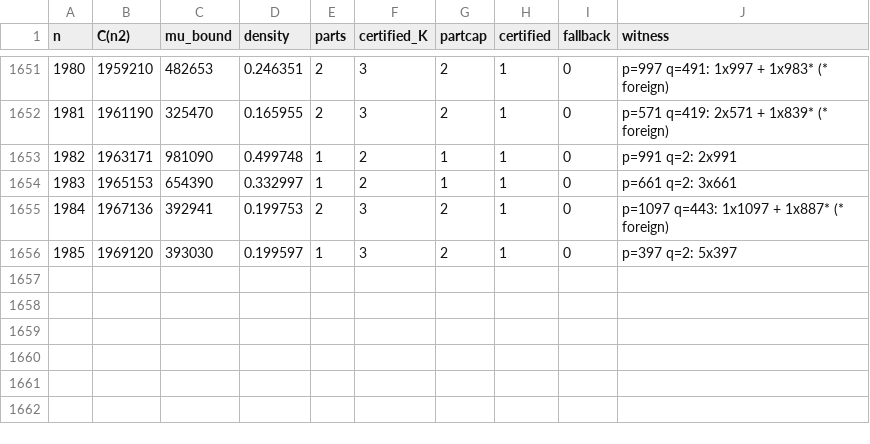
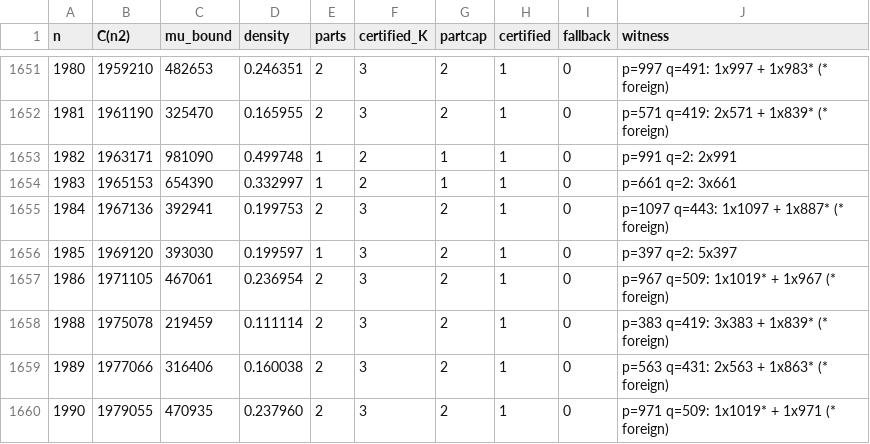
Before and after one commit to vipulnaik/ark-conjecture, a CSV file: outputs/mu_table_safe_v5_code_v3.csv, drawn as a sheet; only a part is shown, gaps mark what is left out.

Commit message:
Checkpoint partial output of ongoing script run

```diff
--- a/outputs/mu_table_safe_v5_code_v3.csv
+++ b/outputs/mu_table_safe_v5_code_v3.csv
@@ -1656 +1656,5 @@ n,C(n2),mu_bound,density,parts,certified_K,partcap,certified,fallback,witness
 1985,1969120,393030,0.199597,1,3,2,1,0,"p=397 q=2: 5x397"
+1986,1971105,467061,0.236954,2,3,2,1,0,"p=967 q=509: 1x1019* + 1x967   (* foreign)"
+1988,1975078,219459,0.111114,2,3,2,1,0,"p=383 q=419: 3x383 + 1x839*   (* foreign)"
+1989,1977066,316406,0.160038,2,3,2,1,0,"p=563 q=431: 2x563 + 1x863*   (* foreign)"
+1990,1979055,470935,0.237960,2,3,2,1,0,"p=971 q=509: 1x1019* + 1x971   (* foreign)"
```
